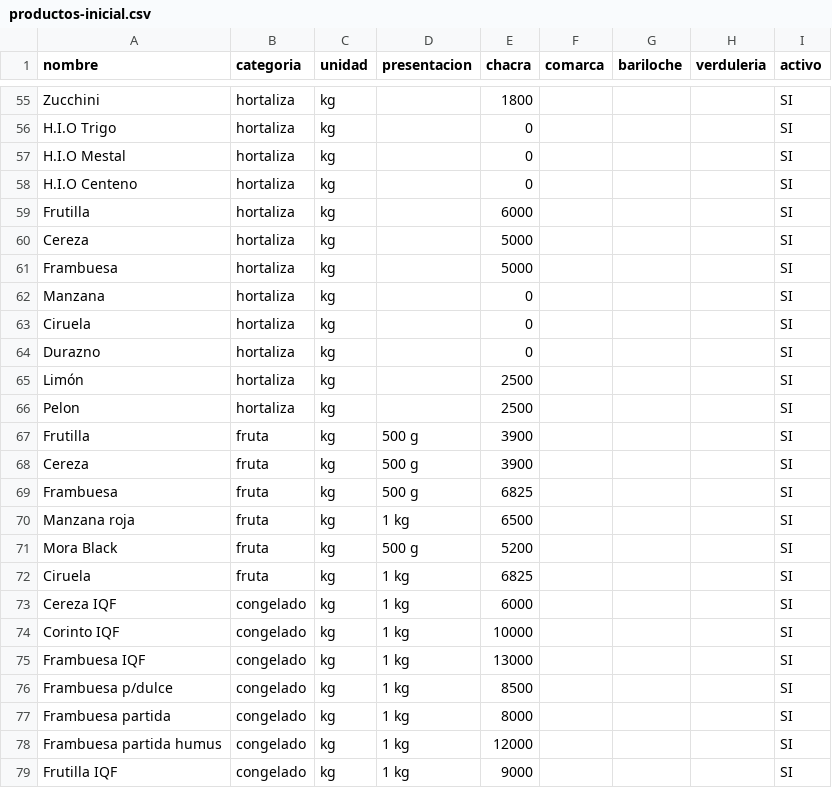
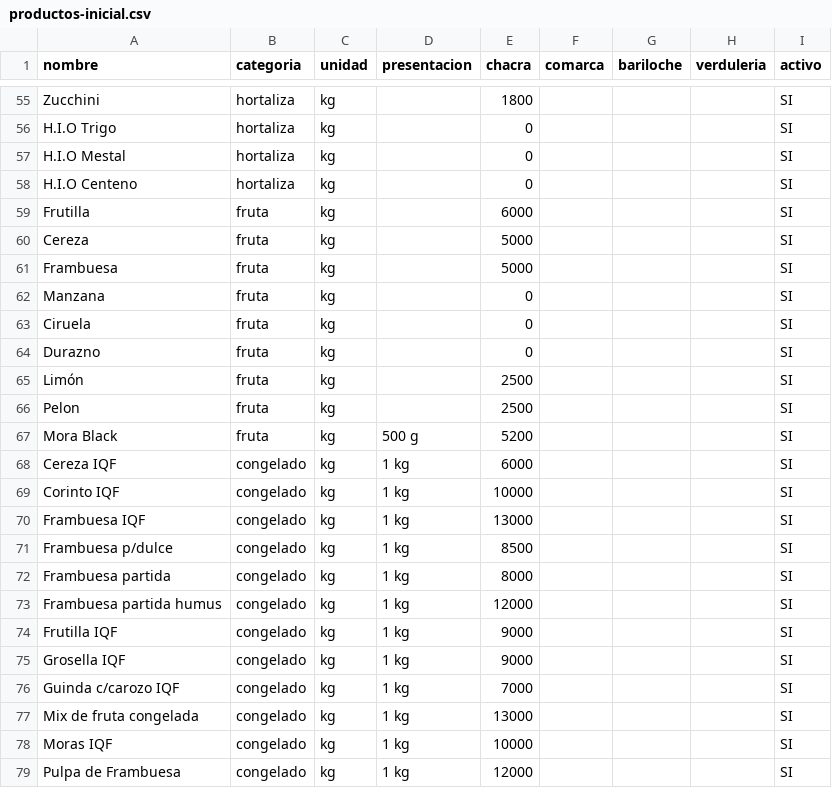
Before and after one commit to MartinTrigo/bioma-mov, a CSV file: productos-inicial.csv, drawn as a sheet; only a part is shown, gaps mark what is left out; the shorter side is filled out with more unchanged rows.

```diff
--- a/productos-inicial.csv
+++ b/productos-inicial.csv
@@ -58,16 +58,11 @@ H.I.O Mestal,hortaliza,kg,,0,,,,SI
 H.I.O Centeno,hortaliza,kg,,0,,,,SI
-Frutilla,hortaliza,kg,,6000,,,,SI
-Cereza,hortaliza,kg,,5000,,,,SI
-Frambuesa,hortaliza,kg,,5000,,,,SI
-Manzana,hortaliza,kg,,0,,,,SI
-Ciruela,hortaliza,kg,,0,,,,SI
-Durazno,hortaliza,kg,,0,,,,SI
-Limón,hortaliza,kg,,2500,,,,SI
-Pelon,hortaliza,kg,,2500,,,,SI
-Frutilla,fruta,kg,500 g,3900,,,,SI
-Cereza,fruta,kg,500 g,3900,,,,SI
-Frambuesa,fruta,kg,500 g,6825,,,,SI
-Manzana roja,fruta,kg,1 kg,6500,,,,SI
+Frutilla,fruta,kg,,6000,,,,SI
+Cereza,fruta,kg,,5000,,,,SI
+Frambuesa,fruta,kg,,5000,,,,SI
+Manzana,fruta,kg,,0,,,,SI
+Ciruela,fruta,kg,,0,,,,SI
+Durazno,fruta,kg,,0,,,,SI
+Limón,fruta,kg,,2500,,,,SI
+Pelon,fruta,kg,,2500,,,,SI
 Mora Black,fruta,kg,500 g,5200,,,,SI
-Ciruela,fruta,kg,1 kg,6825,,,,SI
 Cereza IQF,congelado,kg,1 kg,6000,,,,SI
```
Also changed, not shown: 2 other files.
